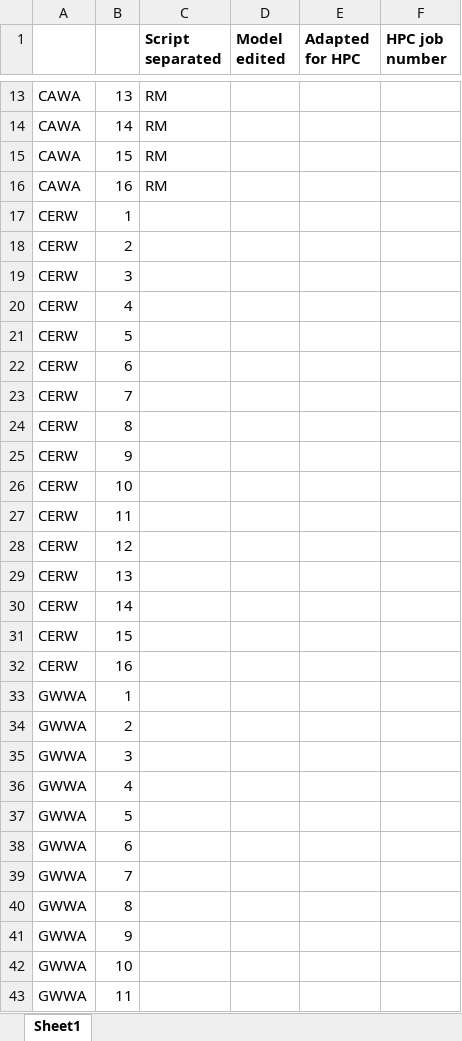
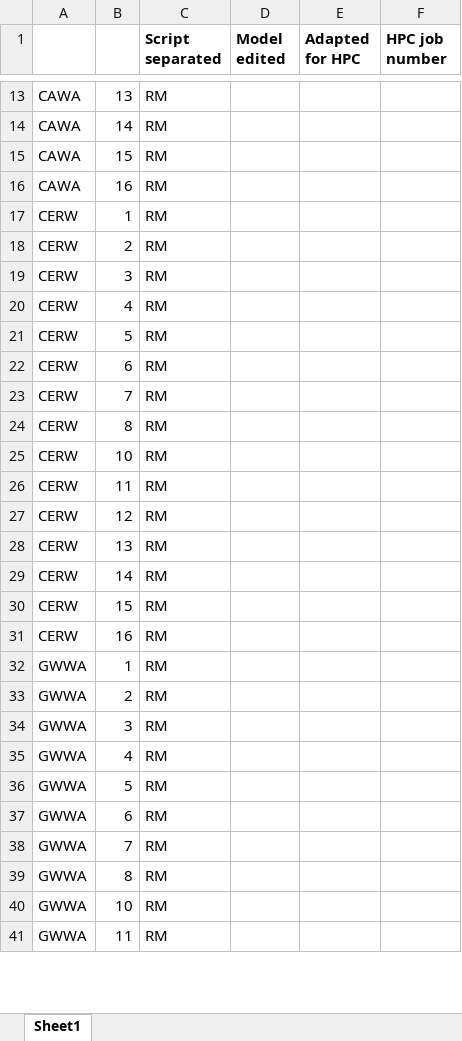
Before and after one commit to lanescher/BirdSDM, an Excel workbook: edit-tracking.xlsx, sheet Sheet1, drawn as a sheet; only a part is shown, gaps mark what is left out; values as stored, in another font and other column widths than the file's, no borders; removed rows and columns are numbered as before the commit, all else as after; the diff covers the shown part only; the diff names each change by its address in the sheet, - before the commit and + after, or states it on an @@ line.

Commit message:
Updated tracking

```diff
--- a/edit-tracking.xlsx (sheet Sheet1)
+++ b/edit-tracking.xlsx (sheet Sheet1)
-C17:C24 (Script separated): (empty)
+C17:C24 (Script separated): RM
-row 25: CERW | 9
-C25:C39 (Script separated): (empty)
+C25:C39 (Script separated): RM
-row 41: GWWA | 9
-C40:C41 (Script separated): (empty)
+C40:C41 (Script separated): RM
```
Also changed, not shown: 1 removed row and 5 edited cells elsewhere in this sheet.
